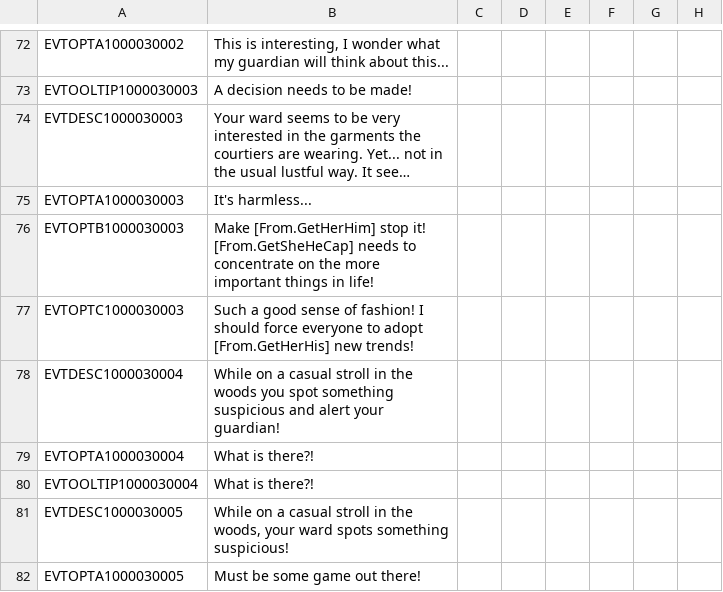
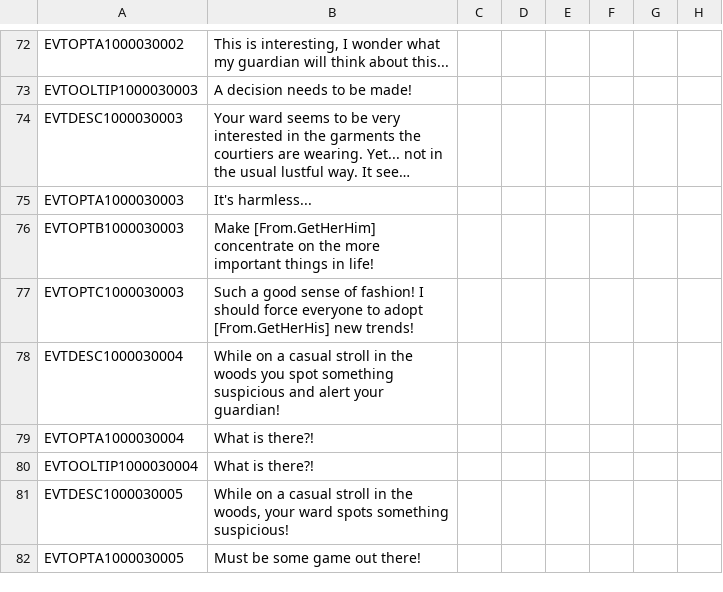
Before and after one commit to fishface60/lux-invicta, a CSV file: localisation/Zzz_want_to_be_sure_im_the_last_file_the_bloody_thing_reads_exclamationmark.csv, drawn as a sheet; only a part is shown, gaps mark what is left out; long unchanged cells end in …; the diff names each change by its address in the sheet, - before the commit and + after, or states it on an @@ line.

Commit message:
git-svn-id: https://lux-invicta-repository.googlecode.com/svn/trunk@368 ff88ff81-c050-8f60-273a-112f2fe8d395

```diff
--- a/localisation/Zzz_want_to_be_sure_im_the_last_file_the_bloody_thing_reads_exclamationmark.csv
+++ b/localisation/Zzz_want_to_be_sure_im_the_last_file_the_bloody_thing_reads_exclamationmark.csv
-B76: Make [From.GetHerHim] stop it! [From.GetSheHeCap] needs to concentrate on…
+B76: Make [From.GetHerHim] concentrate on…
```
